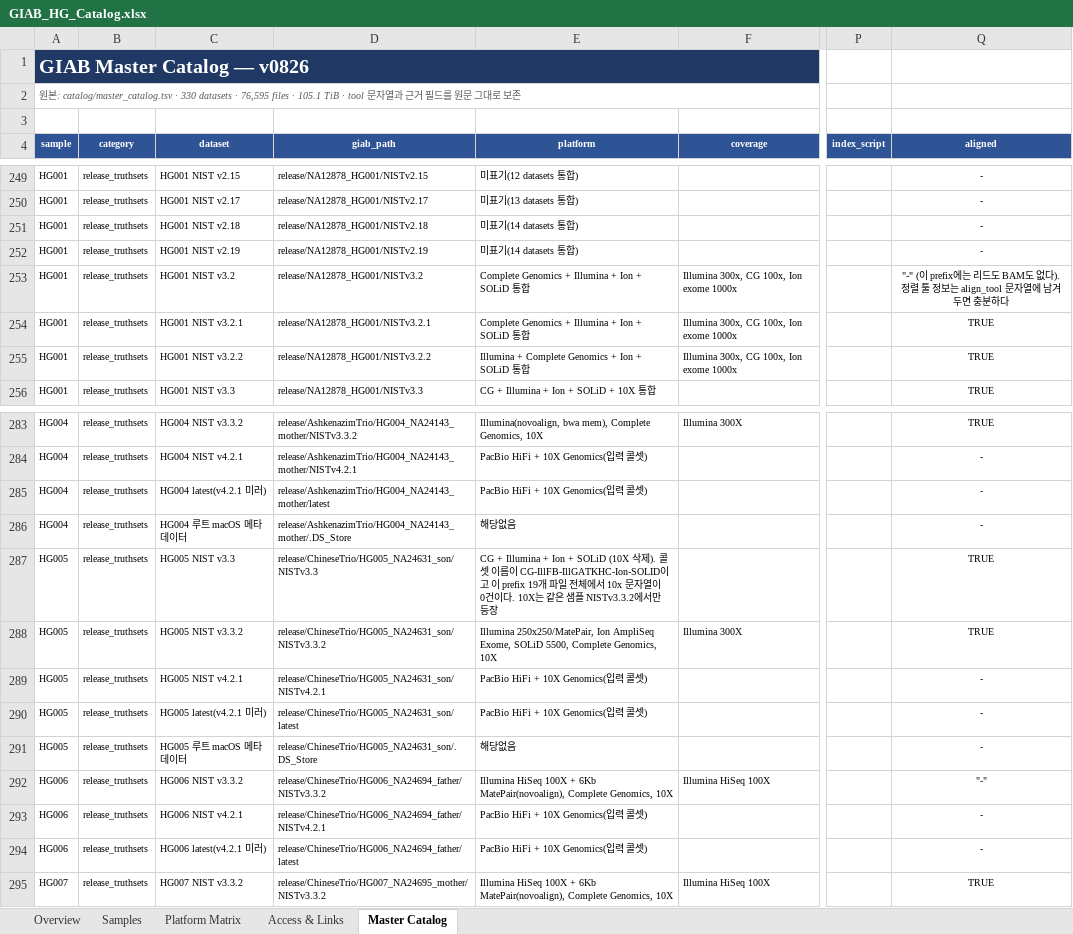
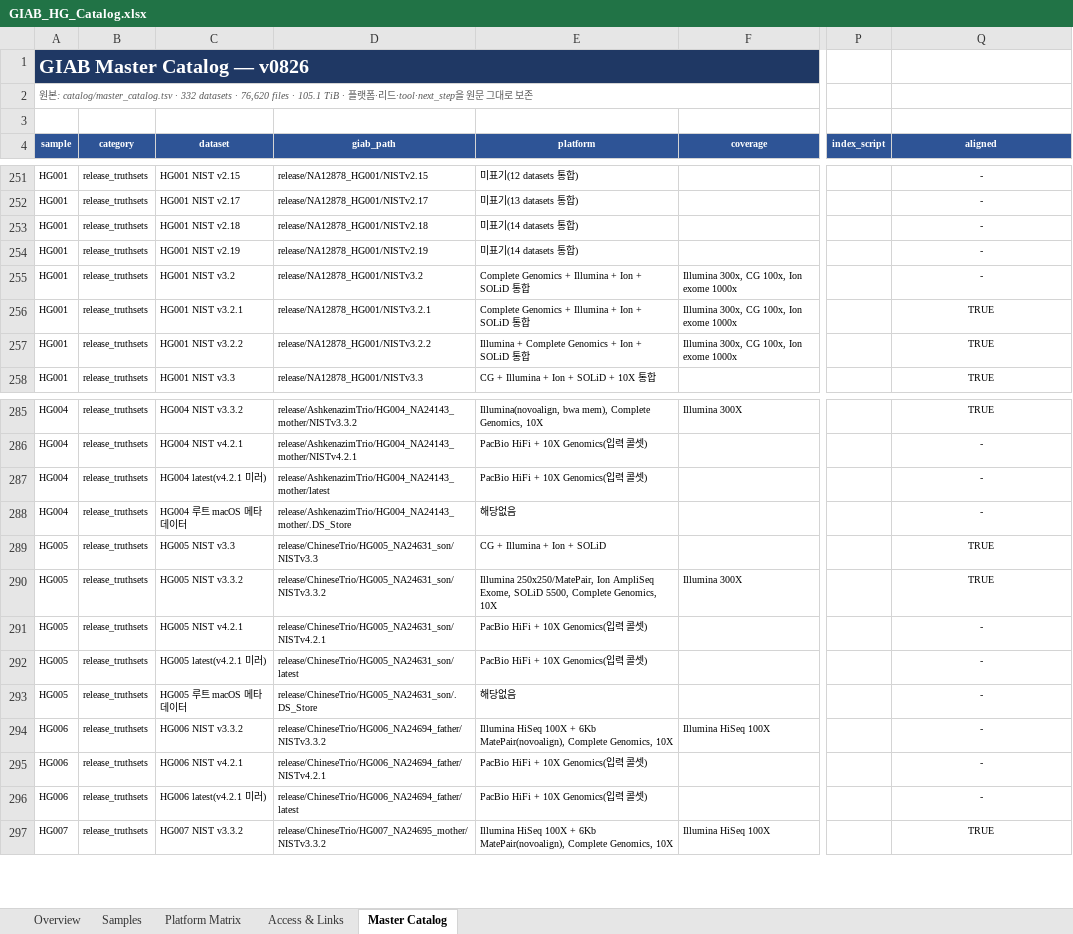
Before and after one commit to ehojune/GIAB_benchmarking, an Excel workbook: GIAB_HG_Catalog.xlsx, sheet Master Catalog, drawn as a sheet; only a part is shown, gaps mark what is left out; values as stored, in another font and other column widths than the file's, no borders; table styles not drawn; addresses are those after the commit; the diff covers the shown part only; the diff names each change by its address in the sheet, - before the commit and + after, or states it on an @@ line.

Commit message:
Show full catalog fields and refresh benchmarks

```diff
--- a/GIAB_HG_Catalog.xlsx (sheet Master Catalog)
+++ b/GIAB_HG_Catalog.xlsx (sheet Master Catalog)
-A2 (sample): …catalog/master_catalog.tsv · 330 datasets · 76,595 files · 105.1 TiB · tool 문자열과 근거 필드를 원…
+A2 (sample): …catalog/master_catalog.tsv · 332 datasets · 76,620 files · 105.1 TiB · 플랫폼·리드·tool·next_step을 원…
-Q255 (aligned): "-" (이 prefix에는 리드도 BAM도 없다). 정렬 툴 정보는 align_tool 문자열에 남겨두면 충분하다
+Q255 (aligned): -
-E289 (platform): …+ Ion + SOLiD (10X 삭제). 콜셋 이름이 CG-IllFB-IllGATKHC-Ion-SOLID이고 이 prefix 19개 파일 전체에서 10x 문자열이 0건이다. 10X는 같은 샘플 NISTv3.3.2에서만 등장
+E289 (platform): …+ Ion + SOLiD
-Q294 (aligned): "-"
+Q294 (aligned): -
```
Also changed, not shown: 2 added rows and 66 edited cells elsewhere in this sheet, sheet Overview, sheet Platform Matrix, 8 other files.
